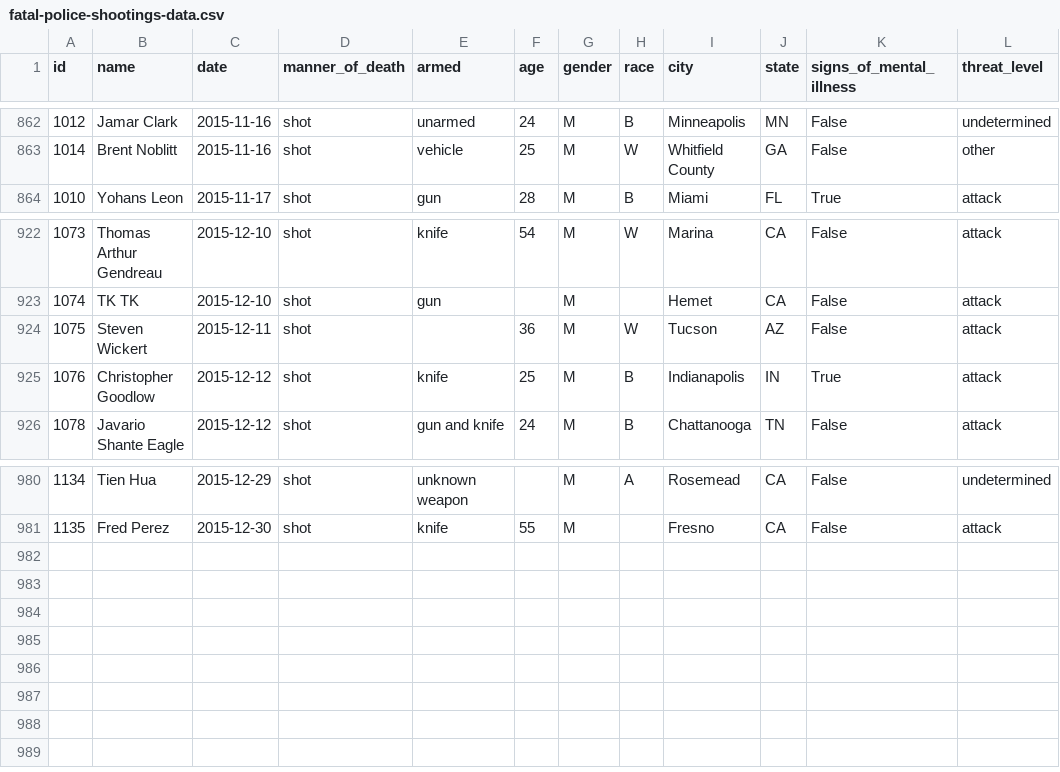
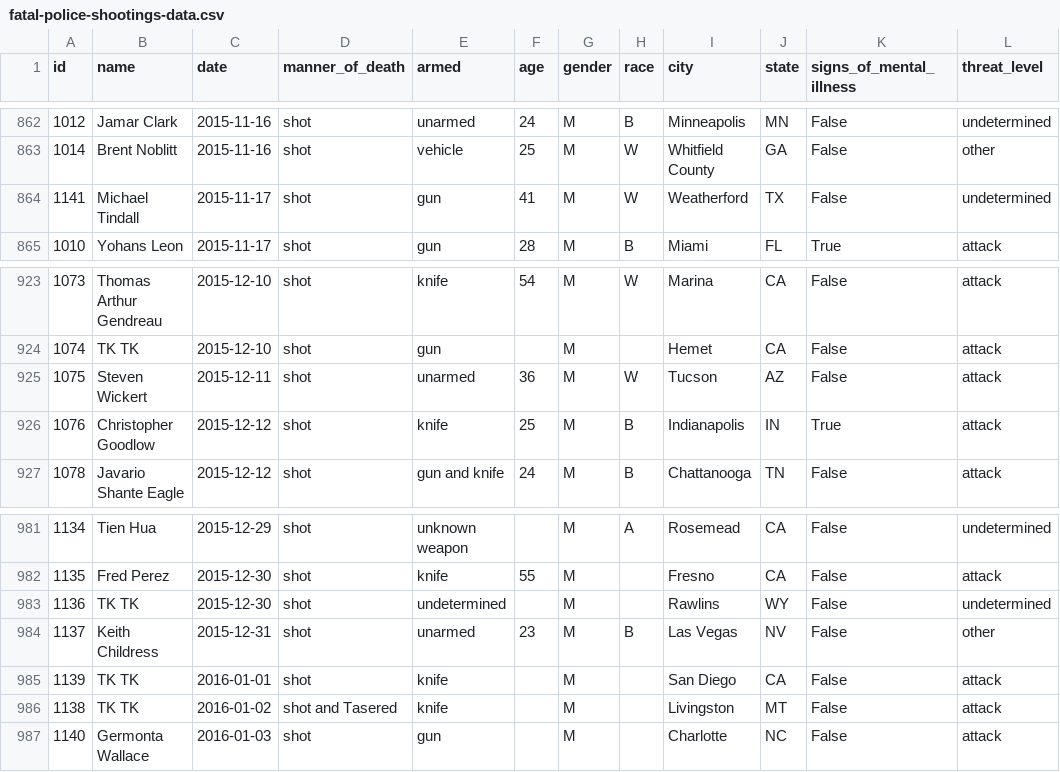
Before and after one commit to washingtonpost/data-police-shootings, a CSV file: fatal-police-shootings-data.csv, drawn as a sheet; only a part is shown, gaps mark what is left out.

Commit message:
this is an automagically generated commit.

```diff
--- a/fatal-police-shootings-data.csv
+++ b/fatal-police-shootings-data.csv
@@ -863,2 +863,3 @@ id,name,date,manner_of_death,armed,age,gender,race,city,state,signs_of_mental_il
 1014,Brent Noblitt,2015-11-16,shot,vehicle,25,M,W,Whitfield County,GA,False,other
+1141,Michael Tindall,2015-11-17,shot,gun,41,M,W,Weatherford,TX,False,undetermined
 1010,Yohans Leon,2015-11-17,shot,gun,28,M,B,Miami,FL,True,attack
@@ -923,3 +924,3 @@ id,name,date,manner_of_death,armed,age,gender,race,city,state,signs_of_mental_il
 1074,TK TK,2015-12-10,shot,gun,,M,,Hemet,CA,False,attack
-1075,Steven Wickert,2015-12-11,shot,,36,M,W,Tucson,AZ,False,attack
+1075,Steven Wickert,2015-12-11,shot,unarmed,36,M,W,Tucson,AZ,False,attack
 1076,Christopher Goodlow,2015-12-12,shot,knife,25,M,B,Indianapolis,IN,True,attack
@@ -981 +982,6 @@ id,name,date,manner_of_death,armed,age,gender,race,city,state,signs_of_mental_il
 1135,Fred Perez,2015-12-30,shot,knife,55,M,,Fresno,CA,False,attack
+1136,TK TK,2015-12-30,shot,undetermined,,M,,Rawlins,WY,False,undetermined
+1137,Keith Childress,2015-12-31,shot,unarmed,23,M,B,Las Vegas,NV,False,other
+1139,TK TK,2016-01-01,shot,knife,,M,,San Diego,CA,False,attack
+1138,TK TK,2016-01-02,shot and Tasered,knife,,M,,Livingston,MT,False,attack
+1140,Germonta Wallace,2016-01-03,shot,gun,,M,,Charlotte,NC,False,attack
```
